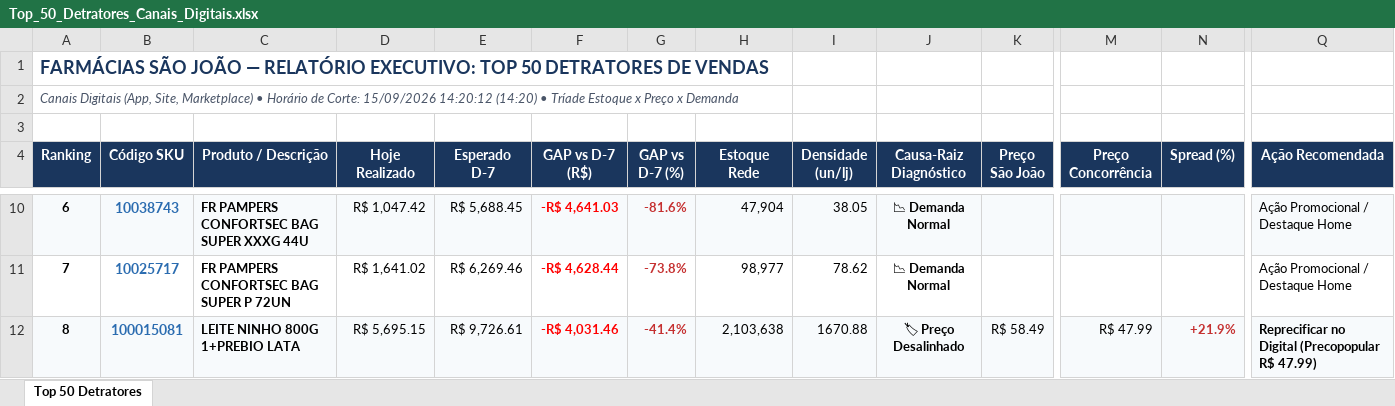
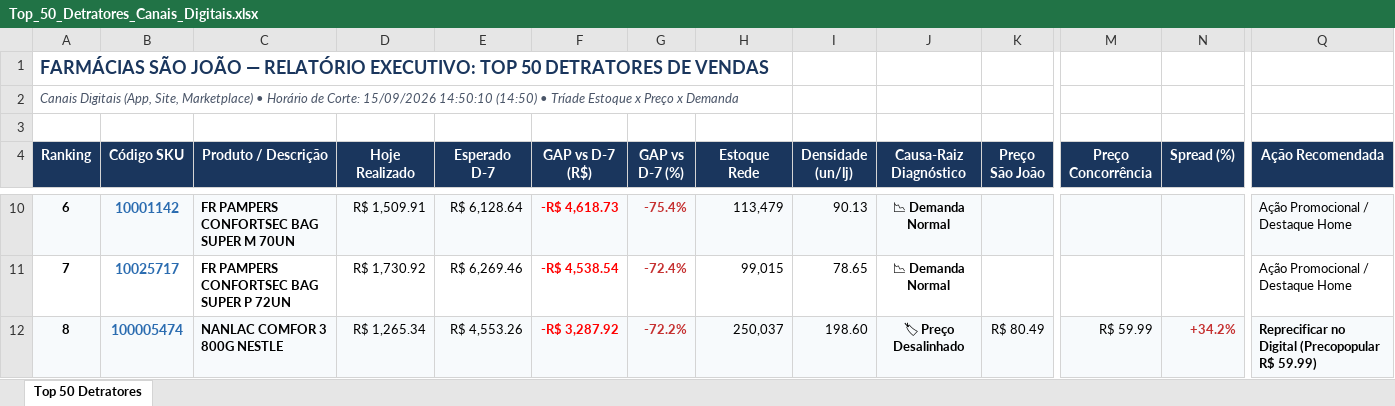
Before and after one commit to lukasg64-png/monitor-canais-digitais, an Excel workbook: data/Top_50_Detratores_Canais_Digitais.xlsx, sheet Top 50 Detratores, drawn as a sheet; only a part is shown, gaps mark what is left out; values as stored, in another font and other column widths than the file's, no borders; the diff covers the shown part only; the diff names each change by its address in the sheet, - before the commit and + after, or states it on an @@ line.

Commit message:
Auto-sync Qlik Sense Intraday (15/09/2026 15:50) [Corte: 15/09/2026 14:50:10]

```diff
--- a/data/Top_50_Detratores_Canais_Digitais.xlsx (sheet Top 50 Detratores)
+++ b/data/Top_50_Detratores_Canais_Digitais.xlsx (sheet Top 50 Detratores)
-A2 (Ranking): …Corte: 15/09/2026 14:20:12 (14:20) • Tríade…
+A2 (Ranking): …Corte: 15/09/2026 14:50:10 (14:50) • Tríade…
-B10 (Código SKU): 10038743
+B10 (Código SKU): 10001142
-C10 (Produto / Descrição): FR PAMPERS CONFORTSEC BAG SUPER XXXG 44U
+C10 (Produto / Descrição): FR PAMPERS CONFORTSEC BAG SUPER M 70UN
-D10 (Hoje Realizado): R$ 1,047.42
+D10 (Hoje Realizado): R$ 1,509.91
-E10 (Esperado D-7): R$ 5,688.45
+E10 (Esperado D-7): R$ 6,128.64
-F10 (GAP vs D-7 (R$)): -R$ 4,641.03
+F10 (GAP vs D-7 (R$)): -R$ 4,618.73
-G10 (GAP vs D-7 (%)): -81.6%
+G10 (GAP vs D-7 (%)): -75.4%
-H10 (Estoque Rede): 47,904
+H10 (Estoque Rede): 113,479
-I10 (Densidade (un/lj)): 38.05
+I10 (Densidade (un/lj)): 90.13
-D11 (Hoje Realizado): R$ 1,641.02
+D11 (Hoje Realizado): R$ 1,730.92
-F11 (GAP vs D-7 (R$)): -R$ 4,628.44
+F11 (GAP vs D-7 (R$)): -R$ 4,538.54
-G11 (GAP vs D-7 (%)): -73.8%
+G11 (GAP vs D-7 (%)): -72.4%
-H11 (Estoque Rede): 98,977
+H11 (Estoque Rede): 99,015
-I11 (Densidade (un/lj)): 78.62
+I11 (Densidade (un/lj)): 78.65
-B12 (Código SKU): 100015081
+B12 (Código SKU): 100005474
-C12 (Produto / Descrição): LEITE NINHO 800G 1+PREBIO LATA
+C12 (Produto / Descrição): NANLAC COMFOR 3 800G NESTLE
-D12 (Hoje Realizado): R$ 5,695.15
+D12 (Hoje Realizado): R$ 1,265.34
-E12 (Esperado D-7): R$ 9,726.61
+E12 (Esperado D-7): R$ 4,553.26
-F12 (GAP vs D-7 (R$)): -R$ 4,031.46
+F12 (GAP vs D-7 (R$)): -R$ 3,287.92
-G12 (GAP vs D-7 (%)): -41.4%
+G12 (GAP vs D-7 (%)): -72.2%
-H12 (Estoque Rede): 2,103,638
+H12 (Estoque Rede): 250,037
-I12 (Densidade (un/lj)): 1670.88
+I12 (Densidade (un/lj)): 198.60
-K12 (Preço São João): R$ 58.49
+K12 (Preço São João): R$ 80.49
-M12 (Preço Concorrência): R$ 47.99
+M12 (Preço Concorrência): R$ 59.99
-N12 (Spread (%)): +21.9%
+N12 (Spread (%)): +34.2%
-Q12 (Ação Recomendada): …(Precopopular R$ 47.99)
+Q12 (Ação Recomendada): …(Precopopular R$ 59.99)
```
Also changed, not shown: 4 added rows, 4 removed rows, 301 edited cells and cell formats elsewhere in this sheet, 8 other files.
